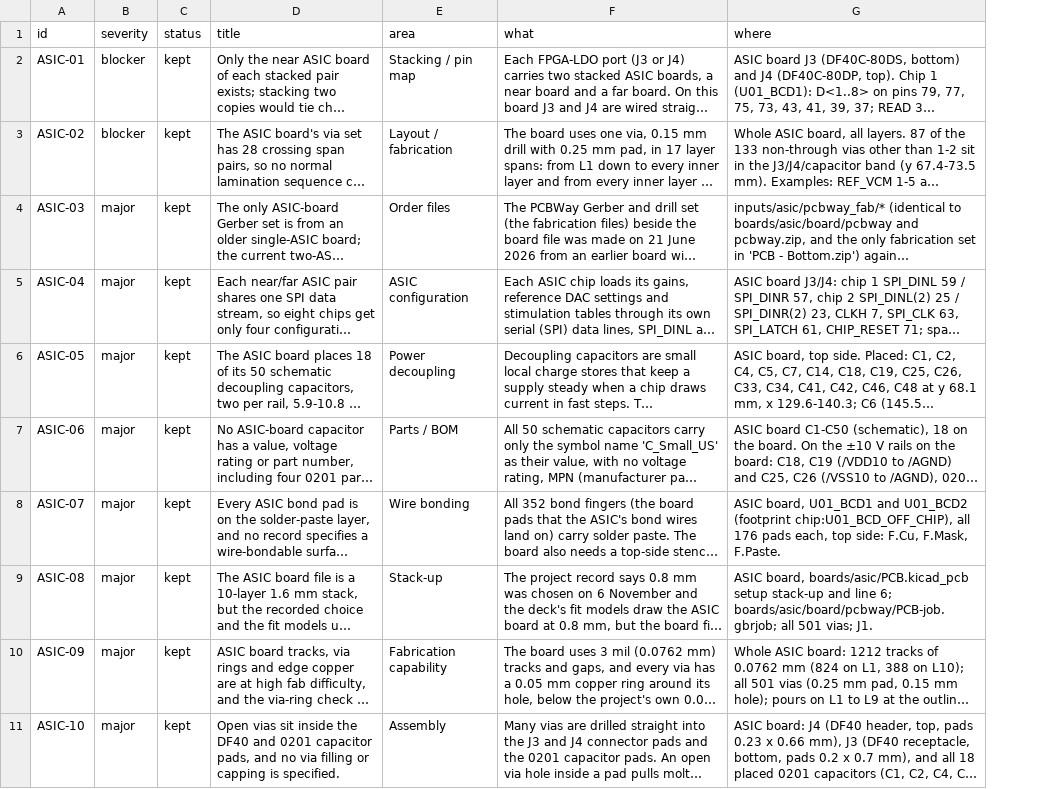
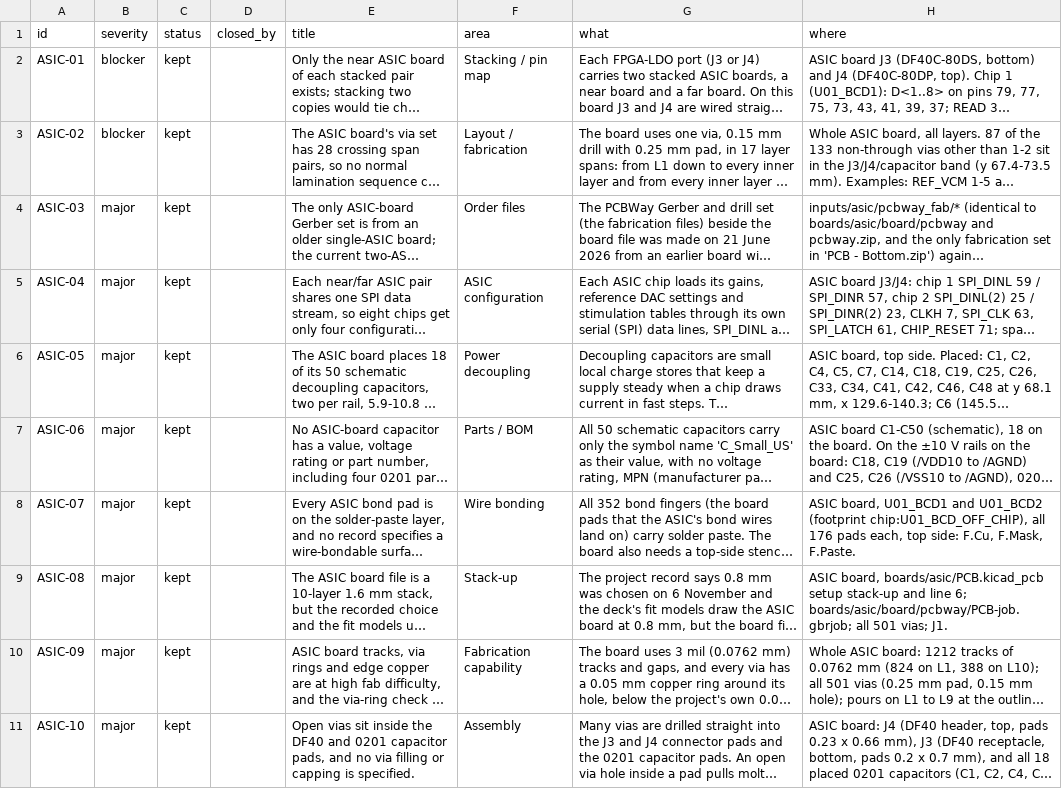
Before and after one commit to HowardWHSrun/FPGA_4K, a CSV file: presentation/meetings/2026-11-11-v1/assets/reviews/data/asic.csv, drawn as a sheet; only a part is shown; long unchanged cells end in …; the diff names each change by its address in the sheet, - before the commit and + after, or states it on an @@ line.

```diff
--- a/presentation/meetings/2026-11-11-v1/assets/reviews/data/asic.csv
+++ b/presentation/meetings/2026-11-11-v1/assets/reviews/data/asic.csv
+column D (closed_by), empty
```
Also changed, not shown: presentation/meetings/2026-11-11-v1/assets/reviews/data/frontend.csv, presentation/meetings/2026-11-11-v1/assets/reviews/data/hdmi.csv, 16 other files.
